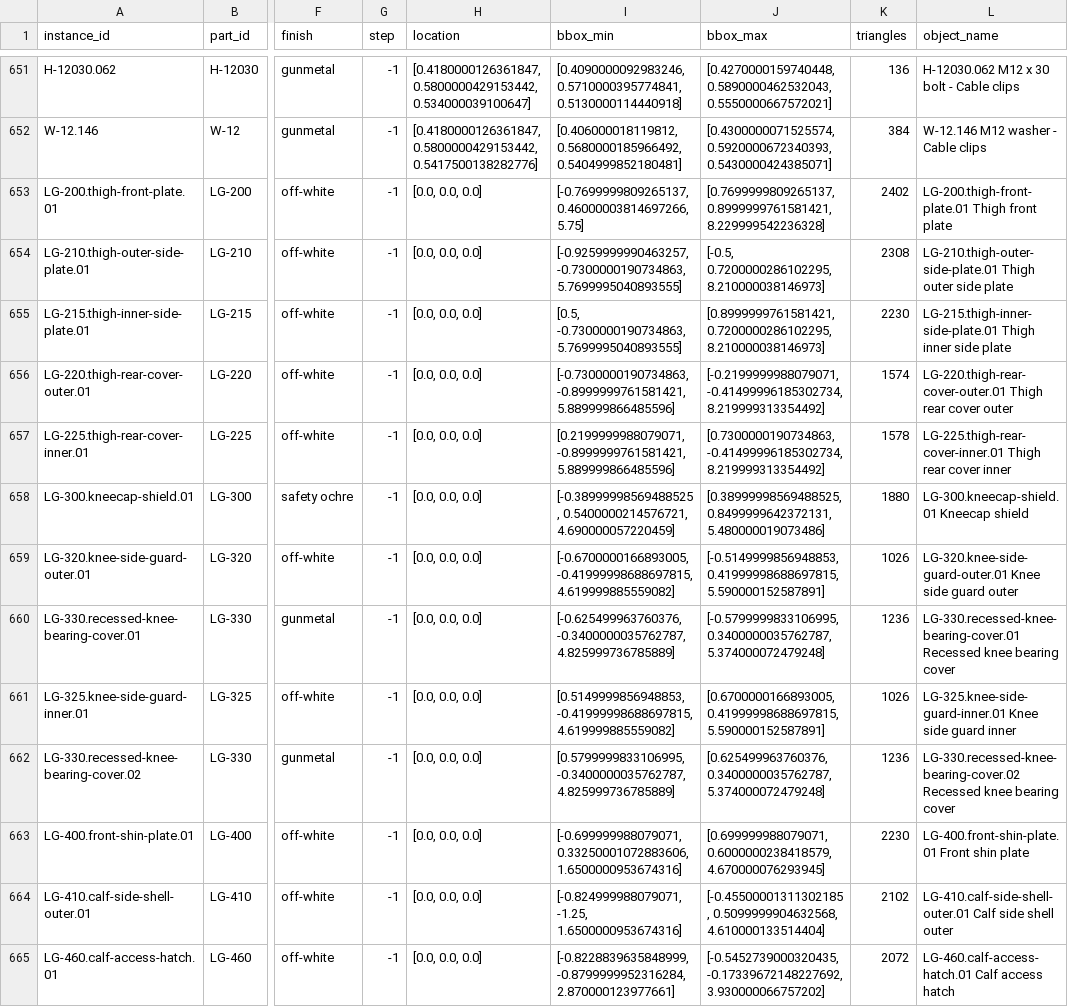
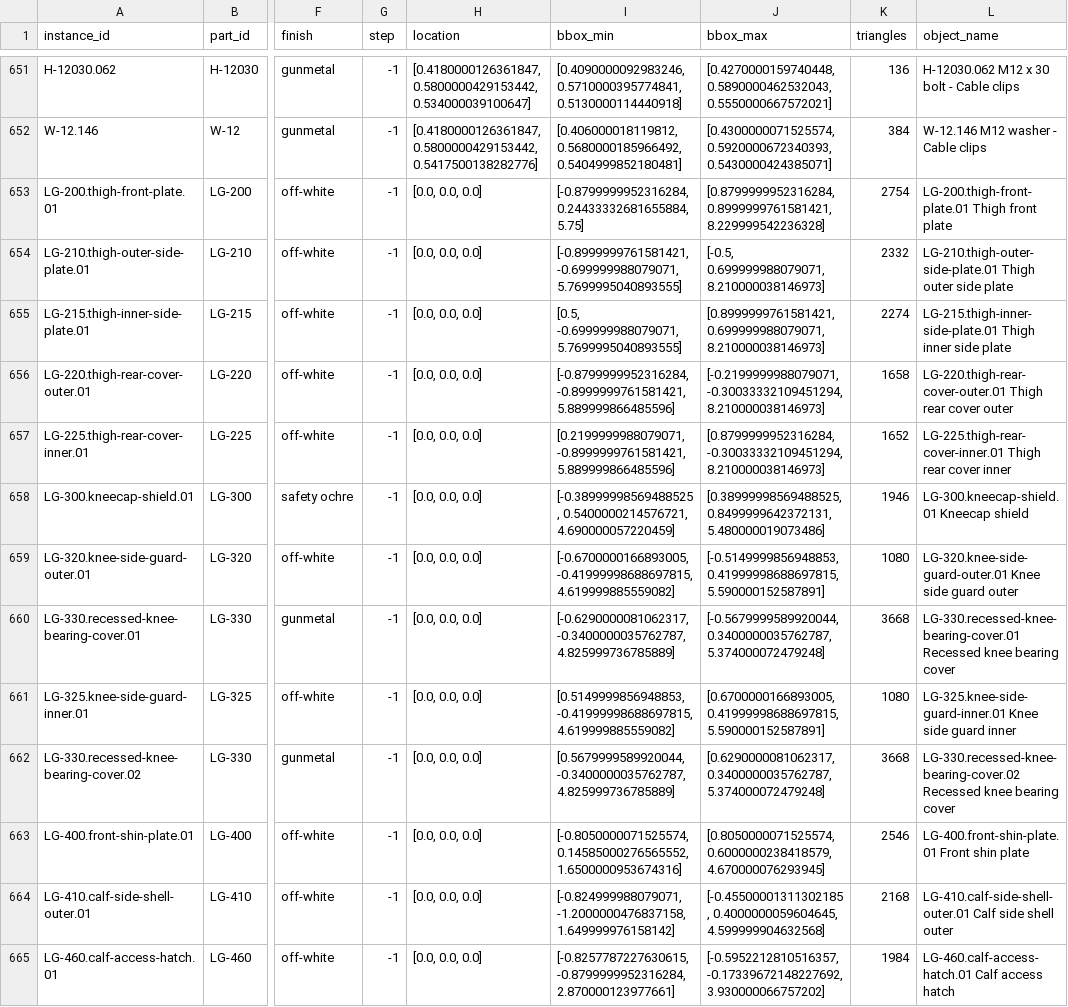
Before and after one commit to rissole/gundam-build-simulator, a CSV file: models/leg-lg01/output/parts-manifest.csv, drawn as a sheet; only a part is shown, gaps mark what is left out; the diff covers the shown part only; the diff names each change by its address in the sheet, - before the commit and + after, or states it on an @@ line.

```diff
--- a/models/leg-lg01/output/parts-manifest.csv
+++ b/models/leg-lg01/output/parts-manifest.csv
-I653 (bbox_min): [-0.7699999809265137, 0.46000003814697266, 5.75]
+I653 (bbox_min): [-0.8799999952316284, 0.24433332681655884, 5.75]
-J653 (bbox_max): [0.7699999809265137, 0.8999999761581421, 8.229999542236328]
+J653 (bbox_max): [0.8799999952316284, 0.8999999761581421, 8.229999542236328]
-K653 (triangles): 2402
+K653 (triangles): 2754
-I654 (bbox_min): [-0.9259999990463257, -0.7300000190734863, 5.7699995040893555]
+I654 (bbox_min): [-0.8999999761581421, -0.699999988079071, 5.7699995040893555]
-J654 (bbox_max): [-0.5, 0.7200000286102295, 8.210000038146973]
+J654 (bbox_max): [-0.5, 0.699999988079071, 8.210000038146973]
-K654 (triangles): 2308
+K654 (triangles): 2332
-I655 (bbox_min): [0.5, -0.7300000190734863, 5.7699995040893555]
+I655 (bbox_min): [0.5, -0.699999988079071, 5.7699995040893555]
-J655 (bbox_max): [0.8999999761581421, 0.7200000286102295, 8.210000038146973]
+J655 (bbox_max): [0.8999999761581421, 0.699999988079071, 8.210000038146973]
-K655 (triangles): 2230
+K655 (triangles): 2274
-I656 (bbox_min): [-0.7300000190734863, -0.8999999761581421, 5.889999866485596]
+I656 (bbox_min): [-0.8799999952316284, -0.8999999761581421, 5.889999866485596]
-J656 (bbox_max): [-0.2199999988079071, -0.41499996185302734, 8.219999313354492]
+J656 (bbox_max): [-0.2199999988079071, -0.30033332109451294, 8.210000038146973]
-K656 (triangles): 1574
+K656 (triangles): 1658
-J657 (bbox_max): [0.7300000190734863, -0.41499996185302734, 8.219999313354492]
+J657 (bbox_max): [0.8799999952316284, -0.30033332109451294, 8.210000038146973]
-K657 (triangles): 1578
+K657 (triangles): 1652
-K658 (triangles): 1880
+K658 (triangles): 1946
-K659 (triangles): 1026
+K659 (triangles): 1080
-I660 (bbox_min): [-0.625499963760376, -0.3400000035762787, 4.825999736785889]
+I660 (bbox_min): [-0.6290000081062317, -0.3400000035762787, 4.825999736785889]
-J660 (bbox_max): [-0.5799999833106995, 0.3400000035762787, 5.374000072479248]
+J660 (bbox_max): [-0.5679999589920044, 0.3400000035762787, 5.374000072479248]
-K660 (triangles): 1236
+K660 (triangles): 3668
-K661 (triangles): 1026
+K661 (triangles): 1080
-I662 (bbox_min): [0.5799999833106995, -0.3400000035762787, 4.825999736785889]
+I662 (bbox_min): [0.5679999589920044, -0.3400000035762787, 4.825999736785889]
-J662 (bbox_max): [0.625499963760376, 0.3400000035762787, 5.374000072479248]
+J662 (bbox_max): [0.6290000081062317, 0.3400000035762787, 5.374000072479248]
-K662 (triangles): 1236
+K662 (triangles): 3668
-I663 (bbox_min): [-0.699999988079071, 0.33250001072883606, 1.6500000953674316]
+I663 (bbox_min): [-0.8050000071525574, 0.14585000276565552, 1.6500000953674316]
-J663 (bbox_max): [0.699999988079071, 0.6000000238418579, 4.670000076293945]
+J663 (bbox_max): [0.8050000071525574, 0.6000000238418579, 4.670000076293945]
-K663 (triangles): 2230
+K663 (triangles): 2546
-I664 (bbox_min): [-0.824999988079071, -1.25, 1.6500000953674316]
+I664 (bbox_min): [-0.824999988079071, -1.2000000476837158, 1.649999976158142]
-J664 (bbox_max): [-0.45500001311302185, 0.5099999904632568, 4.610000133514404]
+J664 (bbox_max): [-0.45500001311302185, 0.4000000059604645, 4.599999904632568]
-K664 (triangles): 2102
+K664 (triangles): 2168
-I665 (bbox_min): [-0.8228839635848999, -0.8799999952316284, 2.870000123977661]
+I665 (bbox_min): [-0.8257787227630615, -0.8799999952316284, 2.870000123977661]
-J665 (bbox_max): [-0.5452739000320435, -0.17339672148227692, 3.930000066757202]
+J665 (bbox_max): [-0.5952212810516357, -0.17339672148227692, 3.930000066757202]
-K665 (triangles): 2072
+K665 (triangles): 1984
```
Also changed, not shown: 29 edited cells elsewhere in this file, 6 other files.
